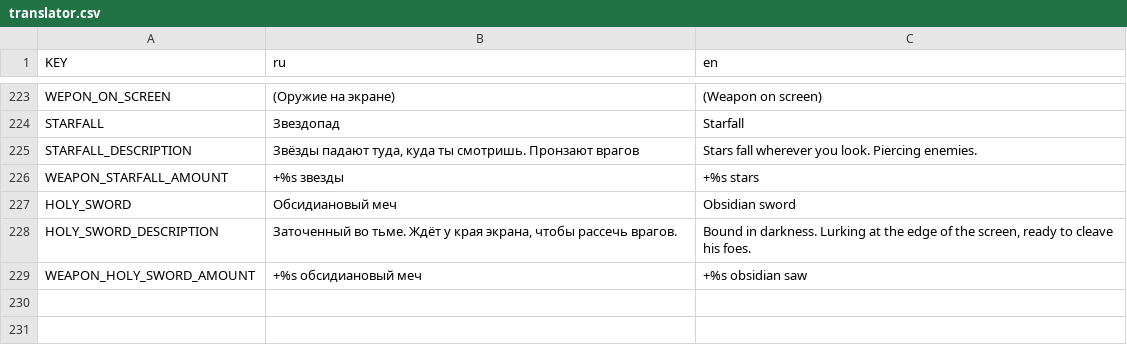
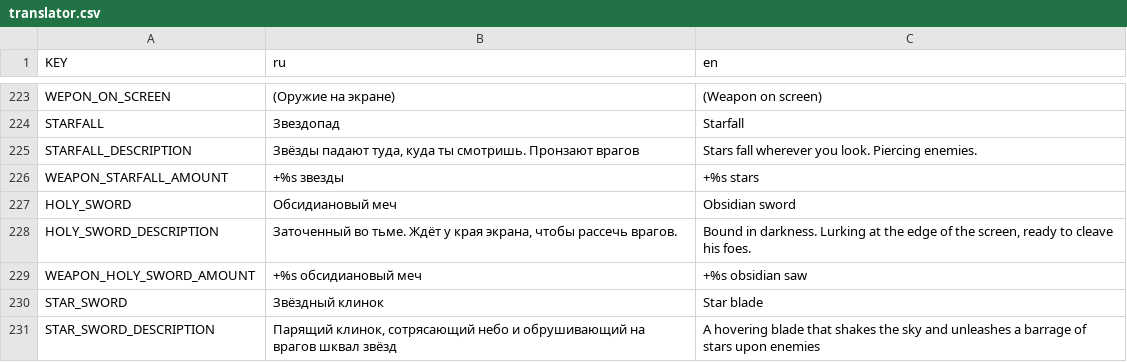
Before and after one commit to Hekkeyne/GlowScape, a CSV file: resourse/translator.csv, drawn as a sheet; only a part is shown, gaps mark what is left out.

Commit message:
new evo: star blade

```diff
--- a/resourse/translator.csv
+++ b/resourse/translator.csv
@@ -229 +229,3 @@ HOLY_SWORD_DESCRIPTION;Заточенный во тьме. Ждёт у края
 WEAPON_HOLY_SWORD_AMOUNT;+%s обсидиановый меч;+%s obsidian saw
+STAR_SWORD;Звёздный клинок;Star blade
+STAR_SWORD_DESCRIPTION;Парящий клинок, сотрясающий небо и обрушивающий на врагов шквал звёзд;A hovering blade that shakes the sky and unleashes a barrage of stars upon enemies
```
Also changed, not shown: 27 other files.
